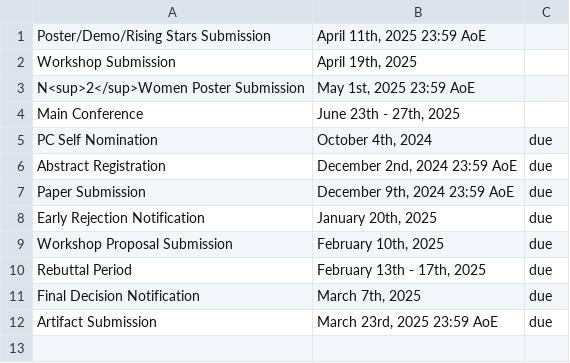
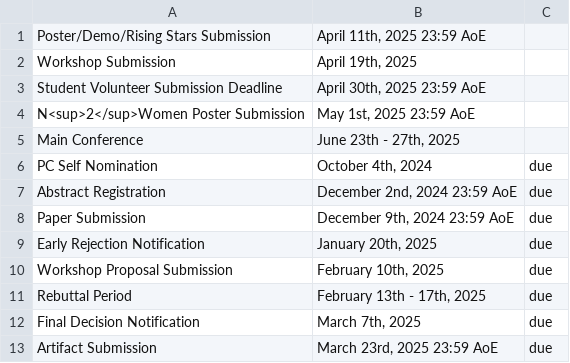
Before and after one commit to mobisys2025/website, a CSV file: assets/index_important_dates.csv, drawn as a sheet; the diff names each change by its address in the sheet, - before the commit and + after, or states it on an @@ line.

Commit message:
docs: add student volunteering page

```diff
--- a/assets/index_important_dates.csv
+++ b/assets/index_important_dates.csv
+row 3: Student Volunteer Submission Deadline | April 30th, 2025 23:59 AoE
```
Also changed, not shown: 5 other files.
